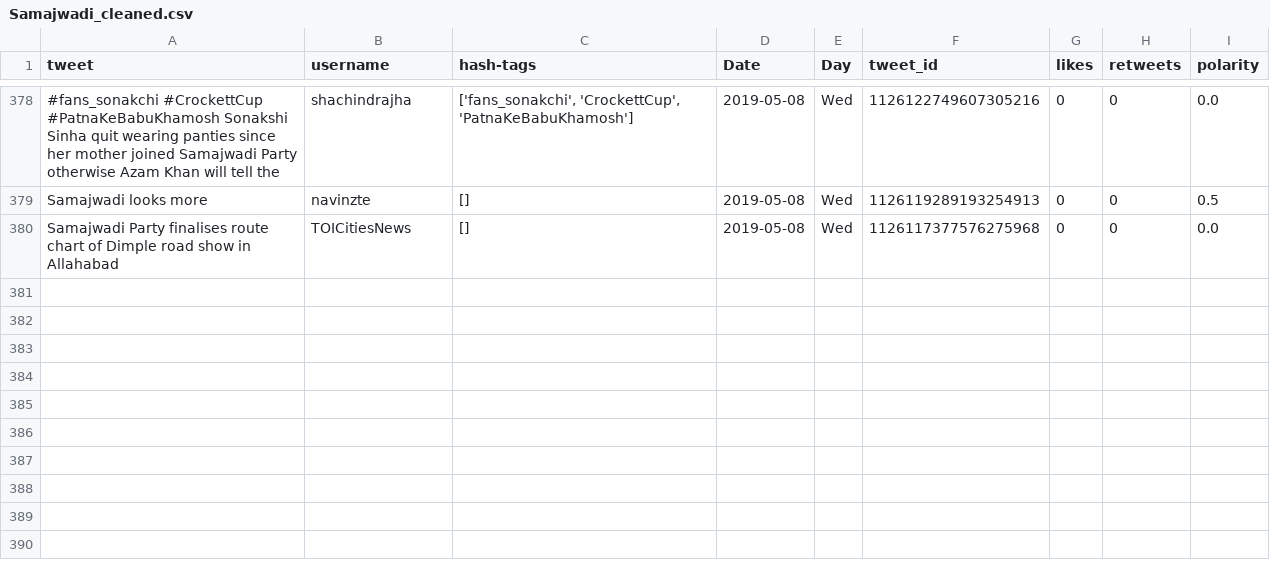
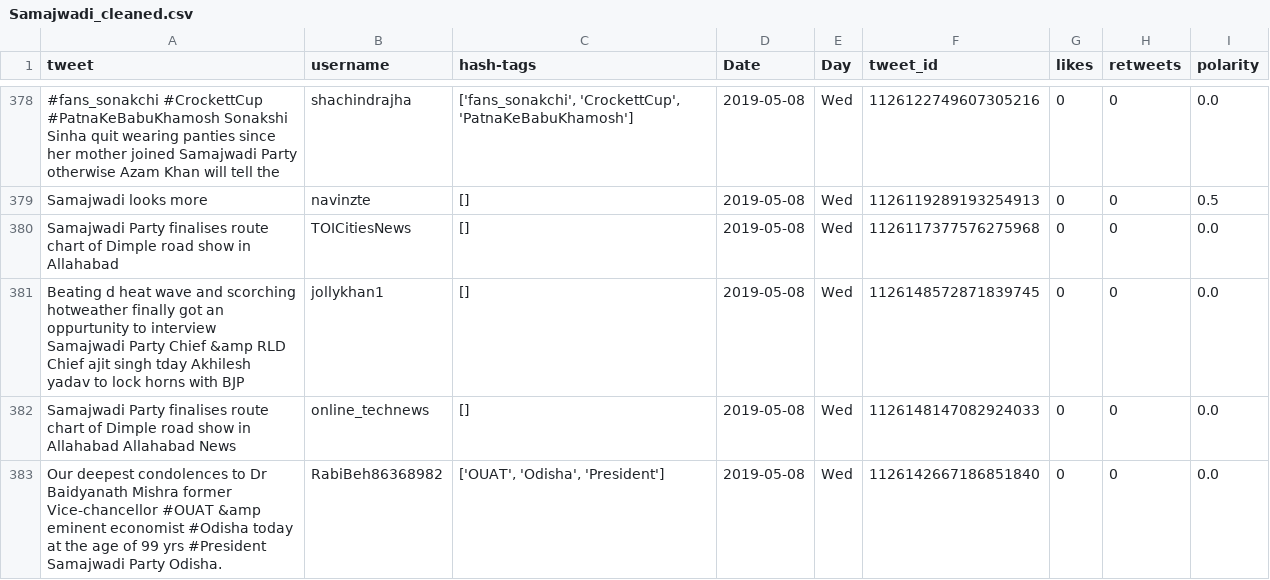
Before and after one commit to itsDevhere/DataRepo, a CSV file: Samajwadi_cleaned.csv, drawn as a sheet; only a part is shown, gaps mark what is left out; the diff names each change by its address in the sheet, - before the commit and + after, or states it on an @@ line.

```diff
--- a/Samajwadi_cleaned.csv
+++ b/Samajwadi_cleaned.csv
+row 381: Beating d heat wave and scorching hotweather finally got an oppurtunity to interview Samajwadi Party Chief &amp RLD Chief ajit singh tday Akhilesh yadav to lock horns with BJP | jollykhan1 | [] | 2019-05-08 | Wed | 1126148572871839745 | 0 | 0 | 0.0
+row 382: Samajwadi Party finalises route chart of Dimple road show in Allahabad Allahabad News | online_technews | [] | 2019-05-08 | Wed | 1126148147082924033 | 0 | 0 | 0.0
+row 383: Our deepest condolences to Dr Baidyanath Mishra former Vice-chancellor #OUAT &amp eminent economist #Odisha today at the age of 99 yrs #President Samajwadi Party Odisha. | RabiBeh86368982 | ['OUAT', 'Odisha', 'President'] | 2019-05-08 | Wed | 1126142667186851840 | 0 | 0 | 0.0
```
Also changed, not shown: CPIM_cleaned.csv, RJD_cleaned.csv, 5 other files.
